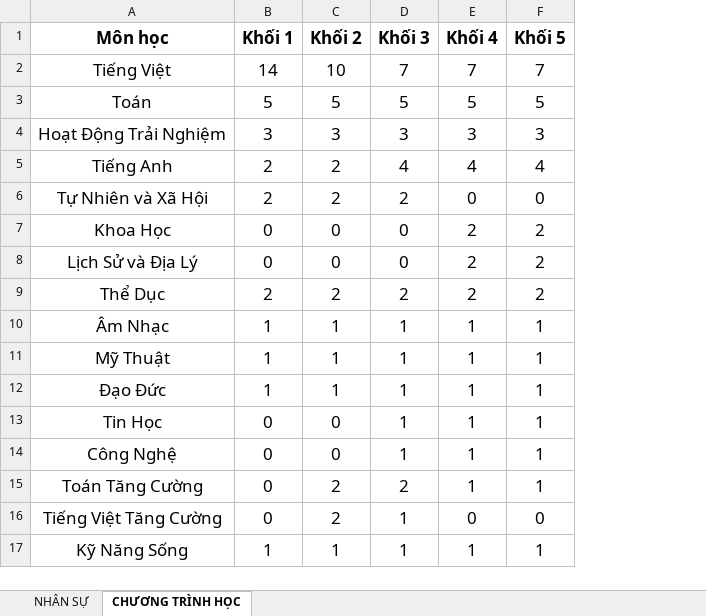
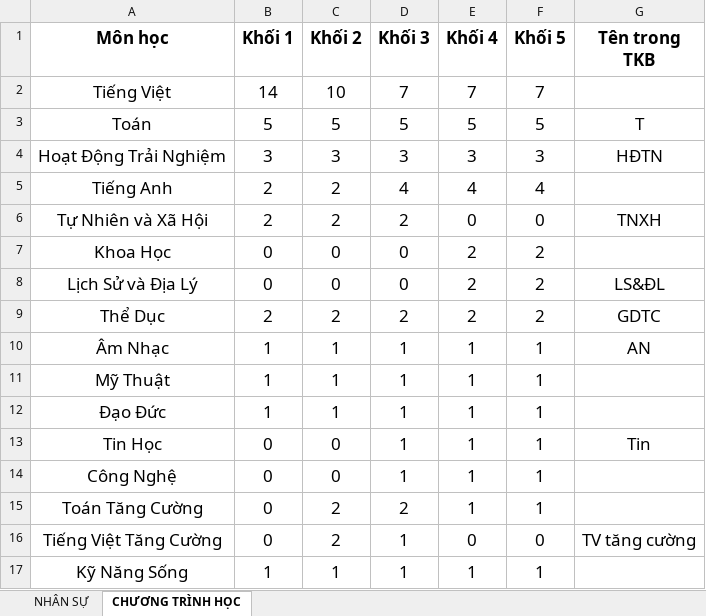
Before and after one commit to Maingochoanglong/TKB, an Excel workbook: data/INPUT_V8.xlsx, sheet CHƯƠNG TRÌNH HỌC, drawn as a sheet; values as stored, in another font and other column widths than the file's, no borders; the diff names each change by its address in the sheet, - before the commit and + after, or states it on an @@ line.

```diff
--- a/data/INPUT_V8.xlsx (sheet CHƯƠNG TRÌNH HỌC)
+++ b/data/INPUT_V8.xlsx (sheet CHƯƠNG TRÌNH HỌC)
+column G (Tên trong TKB), rows 3-16: T | HĐTN |  | TNXH |  | LS&ĐL | GDTC | AN |  |  | Tin |  |  | TV tăng cường
```
Also changed, not shown: sheet NHÂN SỰ.
